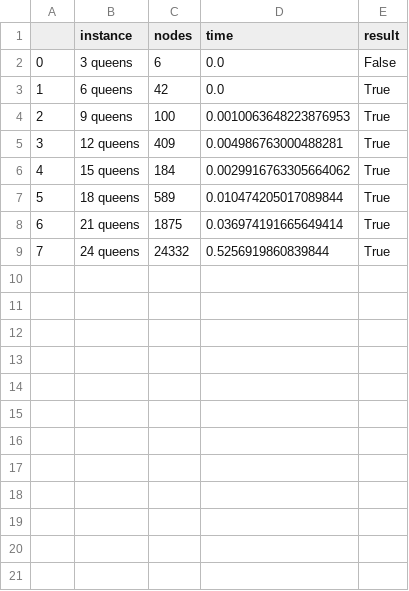
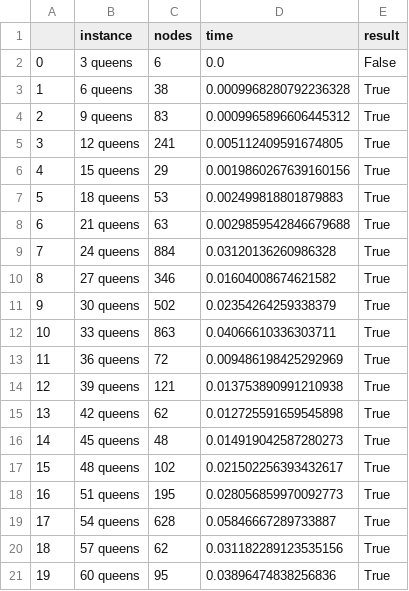
Before and after one commit to alexisbarreaux/projet_PPC, a CSV file: notebooks/queens_naive_1.csv, drawn as a sheet; only a part is shown; the diff covers the shown part only.

```diff
--- a/notebooks/queens_naive_1.csv
+++ b/notebooks/queens_naive_1.csv
@@ -2,8 +2,20 @@
 0;3 queens;6;0.0;False
-1;6 queens;42;0.0;True
-2;9 queens;100;0.0010063648223876953;True
-3;12 queens;409;0.004986763000488281;True
-4;15 queens;184;0.0029916763305664062;True
-5;18 queens;589;0.010474205017089844;True
-6;21 queens;1875;0.036974191665649414;True
-7;24 queens;24332;0.5256919860839844;True
+1;6 queens;38;0.0009968280792236328;True
+2;9 queens;83;0.0009965896606445312;True
+3;12 queens;241;0.005112409591674805;True
+4;15 queens;29;0.0019860267639160156;True
+5;18 queens;53;0.002499818801879883;True
+6;21 queens;63;0.0029859542846679688;True
+7;24 queens;884;0.03120136260986328;True
+8;27 queens;346;0.01604008674621582;True
+9;30 queens;502;0.02354264259338379;True
+10;33 queens;863;0.04066610336303711;True
+11;36 queens;72;0.009486198425292969;True
+12;39 queens;121;0.013753890991210938;True
+13;42 queens;62;0.012725591659545898;True
+14;45 queens;48;0.014919042587280273;True
+15;48 queens;102;0.021502256393432617;True
+16;51 queens;195;0.028056859970092773;True
+17;54 queens;628;0.05846667289733887;True
+18;57 queens;62;0.031182289123535156;True
+19;60 queens;95;0.03896474838256836;True
```
Also changed, not shown: 19 added rows elsewhere in this file, notebooks/queens_results/queens_arc_freq_10.csv, notebooks/sudoku_results/sudoku_backjump_forward_smallest_1.csv, 7 other files.
